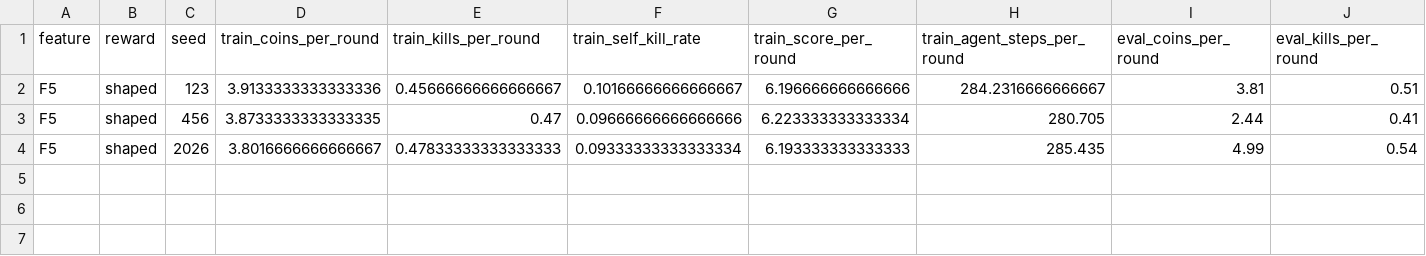
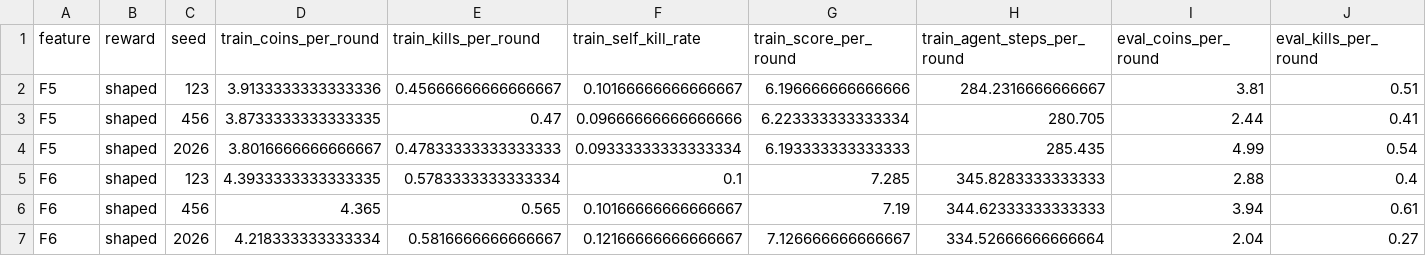
Before and after one commit to sy-grace/mle-bomberman-rl, a CSV file: docs/experiments/task3_sarsa_lambda_runs.csv, drawn as a sheet; only a part is shown; rows hold the shown columns only; the diff names each change by its address in the sheet, - before the commit and + after, or states it on an @@ line.

```diff
--- a/docs/experiments/task3_sarsa_lambda_runs.csv
+++ b/docs/experiments/task3_sarsa_lambda_runs.csv
+row 5: F6 | shaped | 123 | 4.3933333333333335 | 0.5783333333333334 | 0.1 | 7.285 | 345.8283333333333 | 2.88 | 0.4
+row 6: F6 | shaped | 456 | 4.365 | 0.565 | 0.10166666666666667 | 7.19 | 344.62333333333333 | 3.94 | 0.61
+row 7: F6 | shaped | 2026 | 4.218333333333334 | 0.5816666666666667 | 0.12166666666666667 | 7.126666666666667 | 334.52666666666664 | 2.04 | 0.27
```
Also changed, not shown: docs/experiments/task3_sarsa_lambda_summary.csv.
